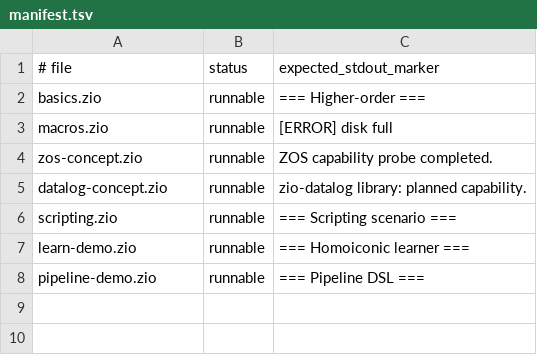
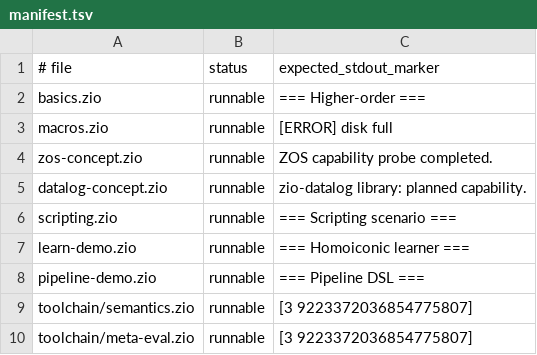
Before and after one commit to lszio/zio, a TSV file: examples/manifest.tsv, drawn as a sheet; the diff names each change by its address in the sheet, - before the commit and + after, or states it on an @@ line.

Commit message:
feat(lang): explicit Zio metacircular surface and first portable toolchain self-build
L01: Zio reader/expander/evaluator in langs/interpreter with explicit
zio-meta-read/zio-meta-eval entries; native interpreter mechanisms by
real binding identity; default executor unchanged.

L02: full Zio compiler frontend (analyze.zio: binding/capture/tail;
compiler.zio expansion via zi-expand). CLI self-build --verify installs
the whole compiled frontend in fresh contexts; Stage 1/2/3 canonical
artifacts are byte-identical (739890 bytes) and compile known answers
(sum=10, closure=15). Previous frontend bindings are removed on install
so omitted helpers cannot fall back to Stage 0; protected callbacks are
authorized by registered function identity, never by name or spans.
Malformed versions/opcodes/constants and macro errors keep source
provenance. Rust bootstrap, VM and host mechanisms remain; images,
exports and external engines are separate future packages.

```diff
--- a/examples/manifest.tsv
+++ b/examples/manifest.tsv
+row 9: toolchain/semantics.zio | runnable | [3 9223372036854775807]
+row 10: toolchain/meta-eval.zio | runnable | [3 9223372036854775807]
```
Also changed, not shown: 46 other files.
